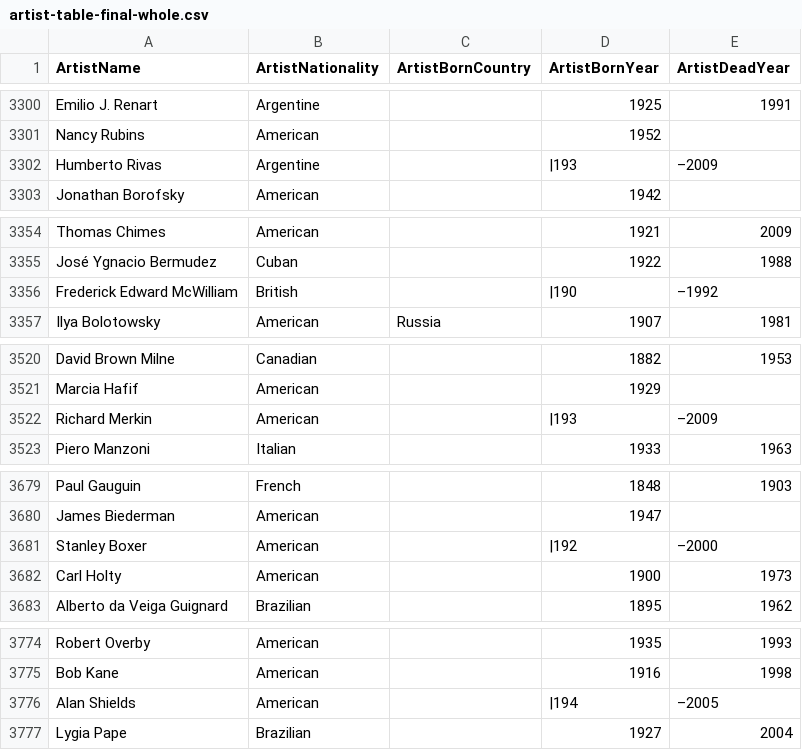
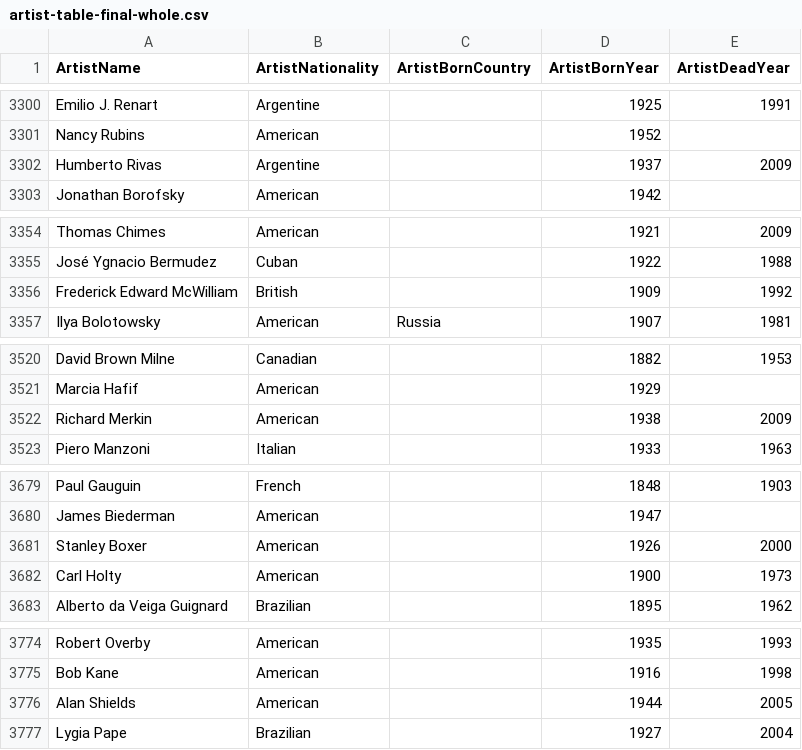
Before and after one commit to james1022/databases, a CSV file: Final/artist-table-final-whole.csv, drawn as a sheet; only a part is shown, gaps mark what is left out; the diff covers the shown part only.

```diff
--- a/Final/artist-table-final-whole.csv
+++ b/Final/artist-table-final-whole.csv
@@ -3301,3 +3301,3 @@ Emilio J. Renart,Argentine,,1925,1991
 Nancy Rubins,American,,1952,
-Humberto Rivas,Argentine,,|193,–2009
+Humberto Rivas,Argentine,,1937,2009
 Jonathan Borofsky,American,,1942,
@@ -3355,3 +3355,3 @@ Thomas Chimes,American,,1921,2009
 José Ygnacio Bermudez,Cuban,,1922,1988
-Frederick Edward McWilliam,British,,|190,–1992
+Frederick Edward McWilliam,British,,1909,1992
 Ilya Bolotowsky,American,Russia,1907,1981
@@ -3521,3 +3521,3 @@ David Brown Milne,Canadian,,1882,1953
 Marcia Hafif,American,,1929,
-Richard Merkin,American,,|193,–2009
+Richard Merkin,American,,1938,2009
 Piero Manzoni,Italian,,1933,1963
@@ -3680,3 +3680,3 @@ Paul Gauguin,French,,1848,1903
 James Biederman,American,,1947,
-Stanley Boxer,American,,|192,–2000
+Stanley Boxer,American,,1926,2000
 Carl Holty,American,,1900,1973
@@ -3775,3 +3775,3 @@ Robert Overby,American,,1935,1993
 Bob Kane,American,,1916,1998
-Alan Shields,American,,|194,–2005
+Alan Shields,American,,1944,2005
 Lygia Pape,Brazilian,,1927,2004
```
Also changed, not shown: 2 added rows and 43 edited cells elsewhere in this file, Final/artist-table-final-error-whole.csv, Final/workedon-table-final-error.csv, 1 other file.
